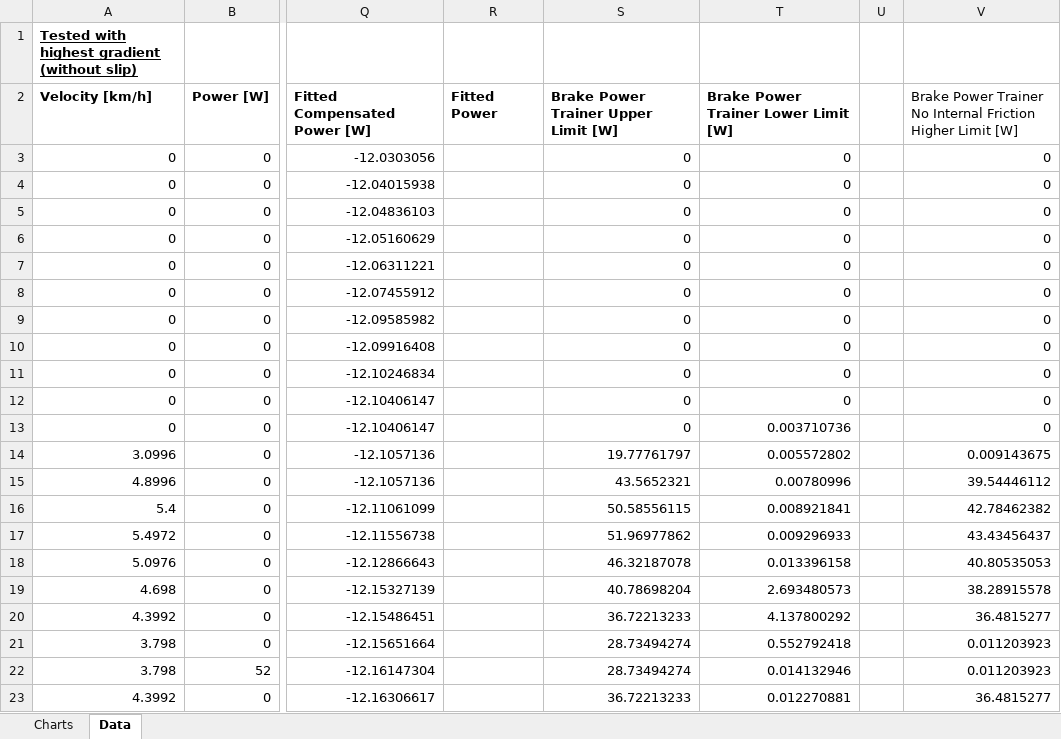
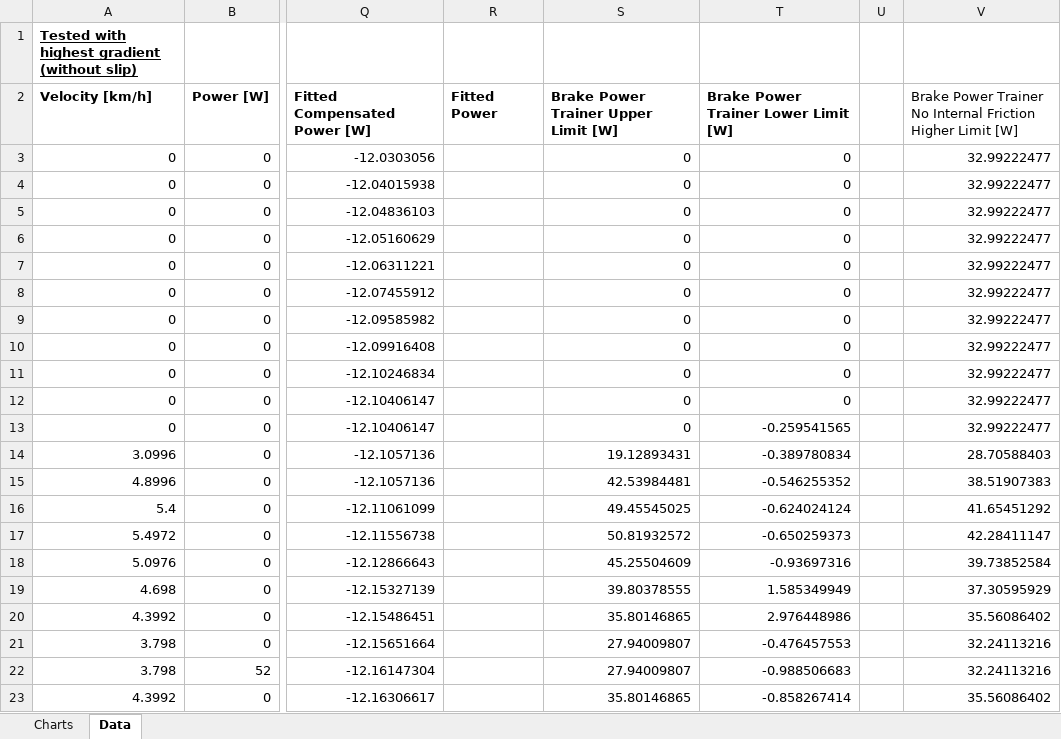
Before and after one commit to jellehaasnoot/Tacx_Simulant_Verificatie_Script_GIT, an Excel workbook: Flux.xlsx, sheet Data, drawn as a sheet; only a part is shown, gaps mark what is left out; values as stored, in another font and other column widths than the file's, no borders; the diff covers the shown part only; the diff names each change by its address in the sheet, - before the commit and + after, or states it on an @@ line.

```diff
--- a/Flux.xlsx (sheet Data)
+++ b/Flux.xlsx (sheet Data)
-V3:V13: 0
+V3:V13: 32.99222477
-T13: 0.003710736
+T13: -0.259541565
-S14: 19.77761797
+S14: 19.12893431
-T14: 0.005572802
+T14: -0.389780834
-V14: 0.009143675
+V14: 28.70588403
-S15: 43.5652321
+S15: 42.53984481
-T15: 0.00780996
+T15: -0.546255352
-V15: 39.54446112
+V15: 38.51907383
-S16: 50.58556115
+S16: 49.45545025
-T16: 0.008921841
+T16: -0.624024124
-V16: 42.78462382
+V16: 41.65451292
-S17: 51.96977862
+S17: 50.81932572
-T17: 0.009296933
+T17: -0.650259373
-V17: 43.43456437
+V17: 42.28411147
-S18: 46.32187078
+S18: 45.25504609
-T18: 0.013396158
+T18: -0.93697316
-V18: 40.80535053
+V18: 39.73852584
-S19: 40.78698204
+S19: 39.80378555
-T19: 2.693480573
+T19: 1.585349949
-V19: 38.28915578
+V19: 37.30595929
-S20: 36.72213233
+S20: 35.80146865
-T20: 4.137800292
+T20: 2.976448986
-V20: 36.4815277
+V20: 35.56086402
-S21:S22: 28.73494274
+S21:S22: 27.94009807
-T21: 0.552792418
+T21: -0.476457553
-V21:V22: 0.011203923
+V21:V22: 32.24113216
-T22: 0.014132946
+T22: -0.988506683
-S23: 36.72213233
+S23: 35.80146865
-T23: 0.012270881
+T23: -0.858267414
-V23: 36.4815277
+V23: 35.56086402
```
Also changed, not shown: 1006 edited cells elsewhere in this sheet, sheet Charts, charts or pictures, KickR.xlsx, 1 other file.
